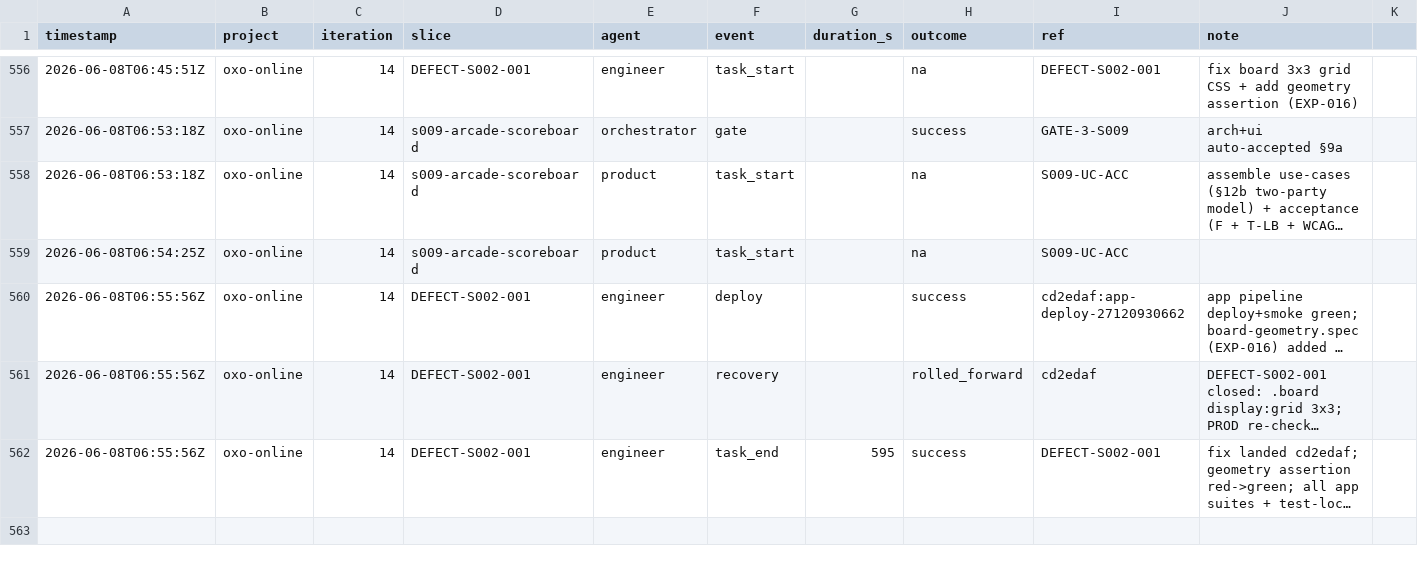
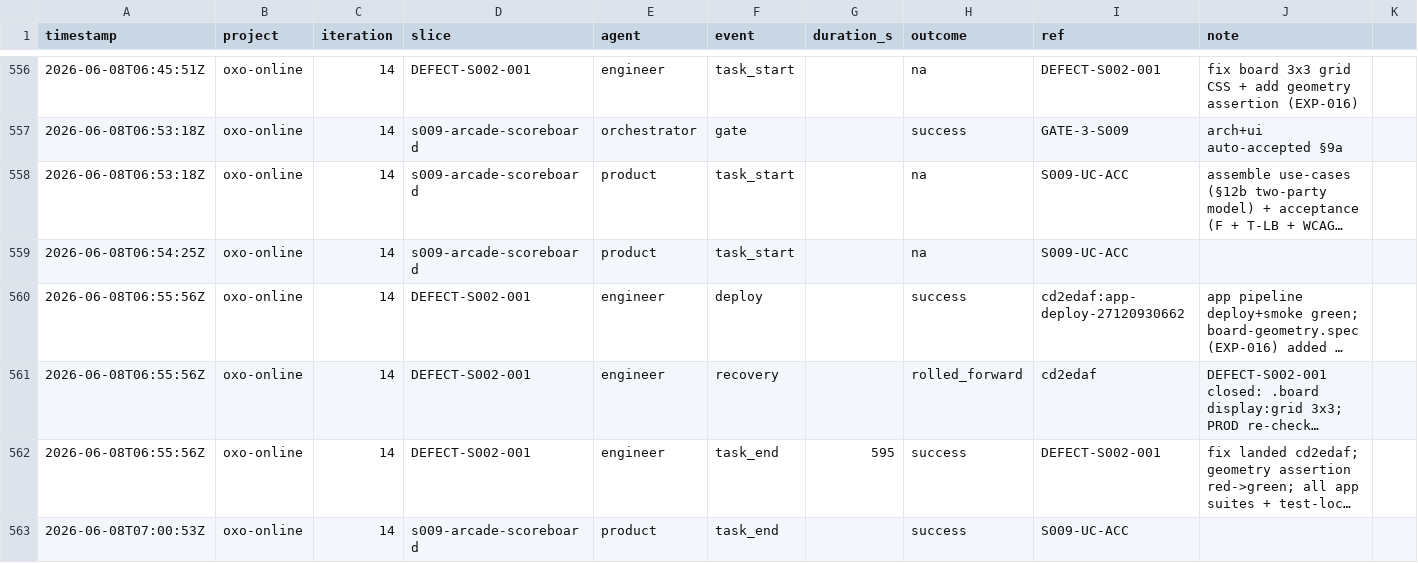
Before and after one commit to john-aerocloud/claude_learning_agents, a CSV file: process/dora/ledger.csv, drawn as a sheet; only a part is shown, gaps mark what is left out; long unchanged cells end in …; rows hold the shown columns only; the diff names each change by its address in the sheet, - before the commit and + after, or states it on an @@ line.

```diff
--- a/process/dora/ledger.csv
+++ b/process/dora/ledger.csv
+row 563: 2026-06-08T07:00:53Z | oxo-online | 14 | s009-arcade-scoreboard | product | task_end |  | success | S009-UC-ACC
```
Also changed, not shown: 3 other files.
